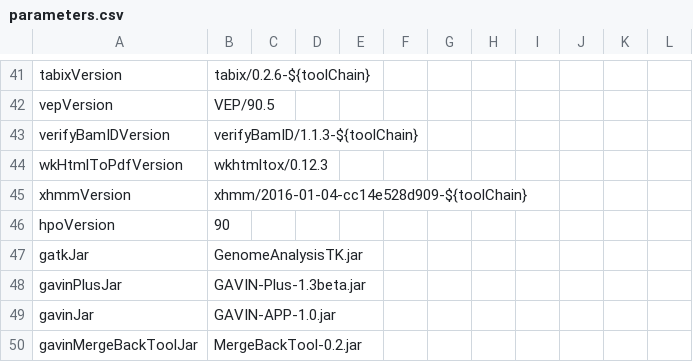
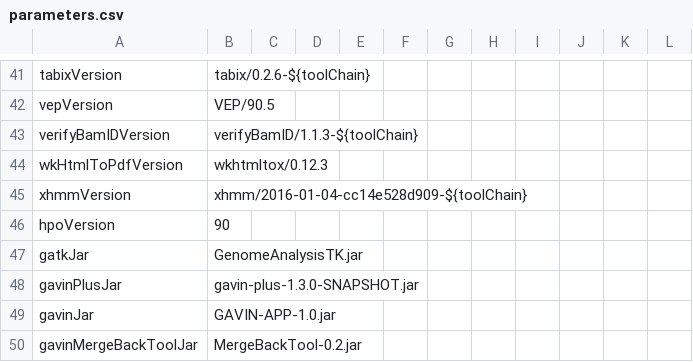
Before and after one commit to molgenis/NGS_DNA, a CSV file: parameters.csv, drawn as a sheet; only a part is shown, gaps mark what is left out.

Commit message:
some changes to make the new Gavin work

```diff
--- a/parameters.csv
+++ b/parameters.csv
@@ -47,3 +47,3 @@ hpoVersion,90
 gatkJar,GenomeAnalysisTK.jar
-gavinPlusJar,GAVIN-Plus-1.3beta.jar
+gavinPlusJar,gavin-plus-1.3.0-SNAPSHOT.jar
 gavinJar,GAVIN-APP-1.0.jar
```
Also changed, not shown: 3 other files.
